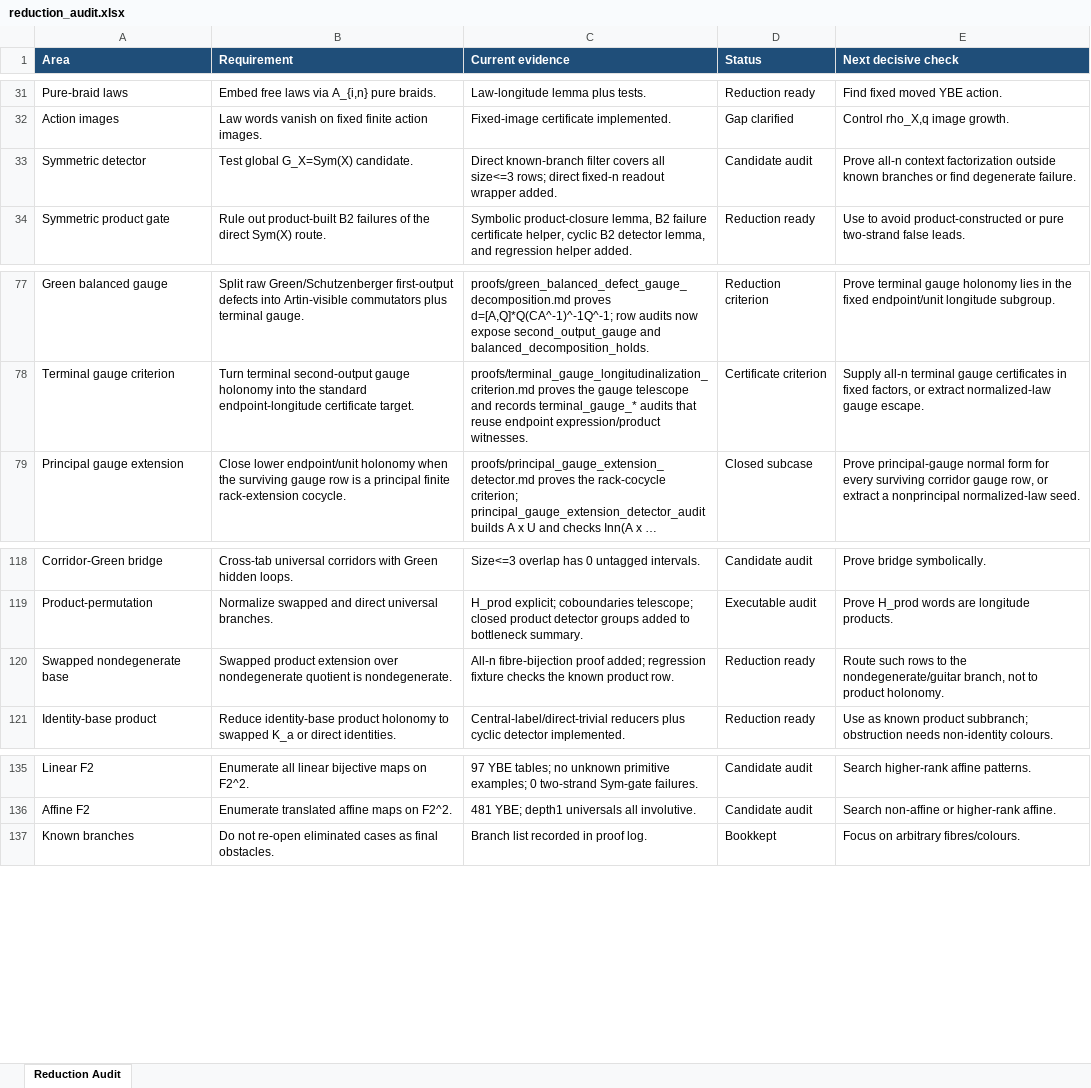
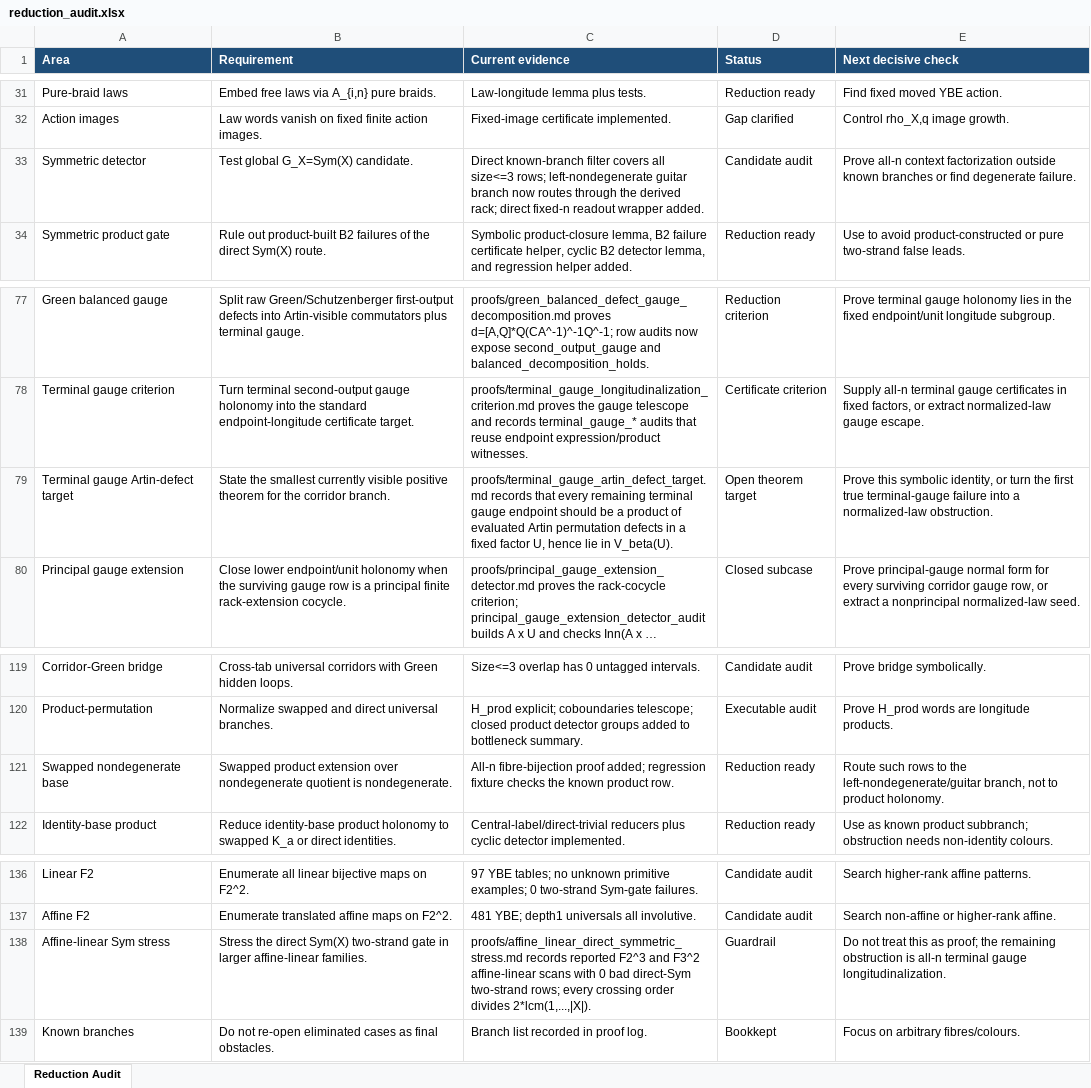
Before and after one commit to alexrudimer-boop/sawin, an Excel workbook: tables/reduction_audit.xlsx, sheet Reduction Audit, drawn as a sheet; only a part is shown, gaps mark what is left out; long unchanged cells end in …; values as stored, in another font and other column widths than the file's, no borders; conditional formats not drawn; addresses are those after the commit; the diff names each change by its address in the sheet, - before the commit and + after, or states it on an @@ line.

Commit message:
Record terminal gauge defect target

```diff
--- a/tables/reduction_audit.xlsx (sheet Reduction Audit)
+++ b/tables/reduction_audit.xlsx (sheet Reduction Audit)
-C33 (Current evidence): …size<=3 rows; direct fixed-n…
+C33 (Current evidence): …size<=3 rows; left-nondegenerate guitar branch now routes through the derived rack; direct fixed-n…
+row 79: Terminal gauge Artin-defect target | State the smallest currently visible positive theorem for the corridor branch. | proofs/terminal_gauge_artin_defect_target.md records that every remaining terminal gauge endpoint should be a product of evaluated Artin permutation defects in a fixed factor U, hence lie in V_beta(U). | Open theorem target | Prove this symbolic identity, or turn the first true terminal-gauge failure into a normalized-law obstruction.
-E121 (Next decisive check): …to the nondegenerate/guitar branch, not…
+E121 (Next decisive check): …to the left-nondegenerate/guitar branch, not…
+row 138: Affine-linear Sym stress | Stress the direct Sym(X) two-strand gate in larger affine-linear families. | proofs/affine_linear_direct_symmetric_stress.md records reported F2^3 and F3^2 affine-linear scans with 0 bad direct-Sym two-strand rows; every crossing order divides 2*lcm(1,...,|X|). | Guardrail | Do not treat this as proof; the remaining obstruction is all-n terminal gauge longitudinalization.
```
Also changed, not shown: 19 other files.
